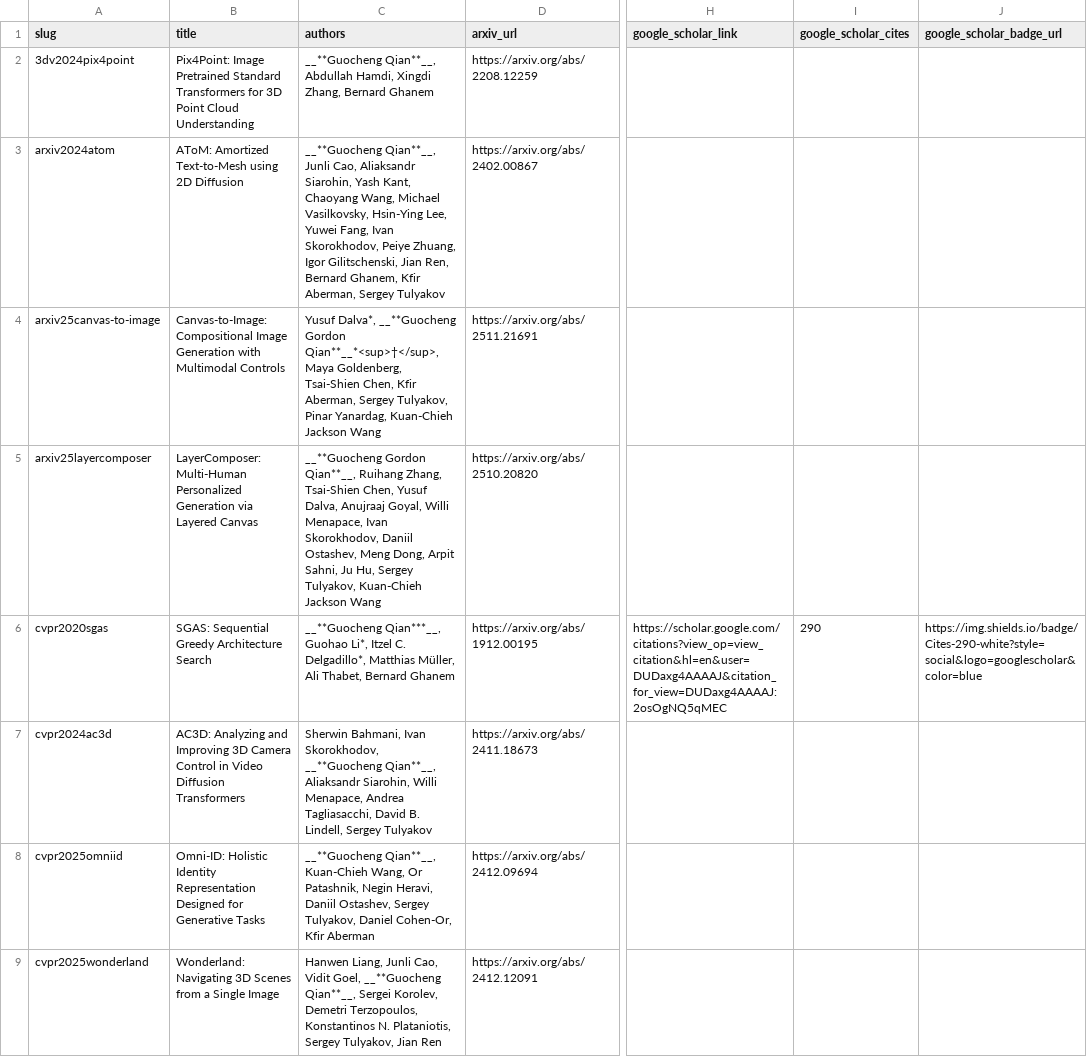
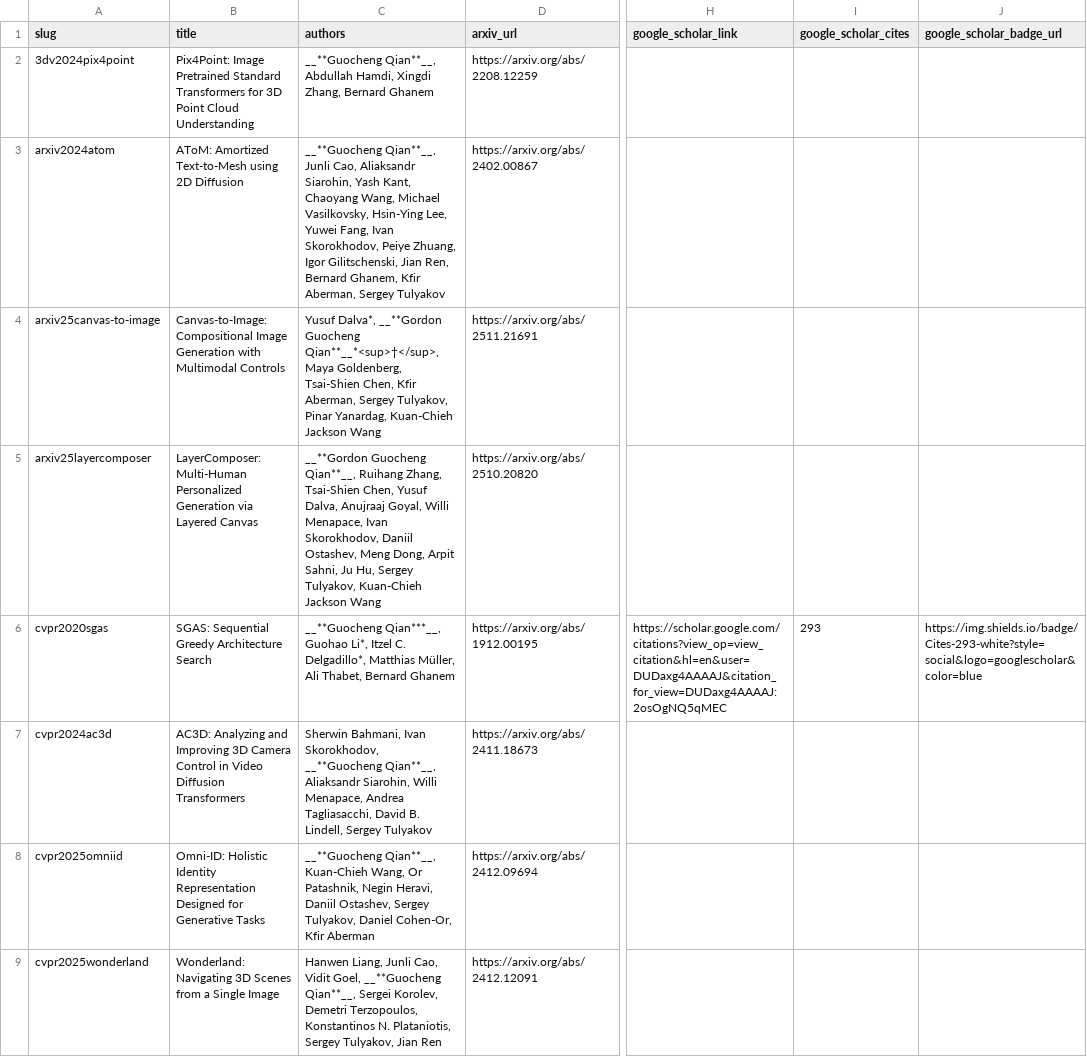
Before and after one commit to guochengqian/guochengqian.github.io, a CSV file: static/files/publications.csv, drawn as a sheet; only a part is shown, gaps mark what is left out; the diff covers the shown part only; the diff names each change by its address in the sheet, - before the commit and + after, or states it on an @@ line.

```diff
--- a/static/files/publications.csv
+++ b/static/files/publications.csv
-C4 (authors): Yusuf Dalva*, __**Guocheng Gordon Qian**__*<sup>†</sup>, Maya…
+C4 (authors): Yusuf Dalva*, __**Gordon Guocheng Qian**__*<sup>†</sup>, Maya…
-C5 (authors): __**Guocheng Gordon Qian**__, Ruihang…
+C5 (authors): __**Gordon Guocheng Qian**__, Ruihang…
-I6 (google_scholar_cites): 290
+I6 (google_scholar_cites): 293
-J6 (google_scholar_badge_url): https://img.shields.io/badge/Cites-290-white?style=social&logo=googlescholar&color=blue
+J6 (google_scholar_badge_url): https://img.shields.io/badge/Cites-293-white?style=social&logo=googlescholar&color=blue
```
Also changed, not shown: 16 edited cells elsewhere in this file, 33 other files.
